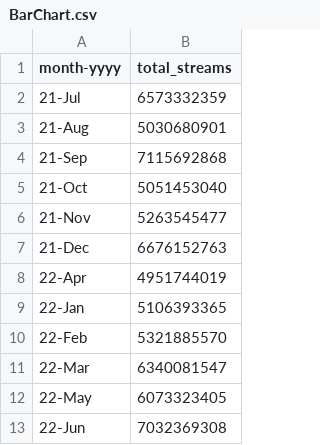
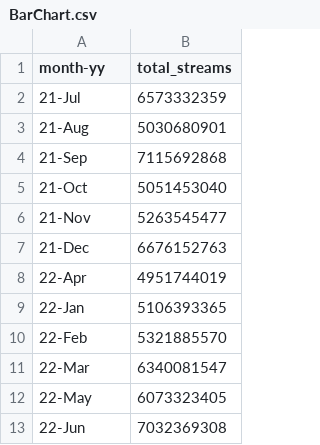
Before and after one commit to skumaridev/music, a CSV file: BarChart.csv, drawn as a sheet.

Commit message:
Update BarChart.csv

```diff
--- a/BarChart.csv
+++ b/BarChart.csv
@@ -1,2 +1,2 @@
-month-yyyy,total_streams
+month-yy,total_streams
 21-Jul,6573332359
```
